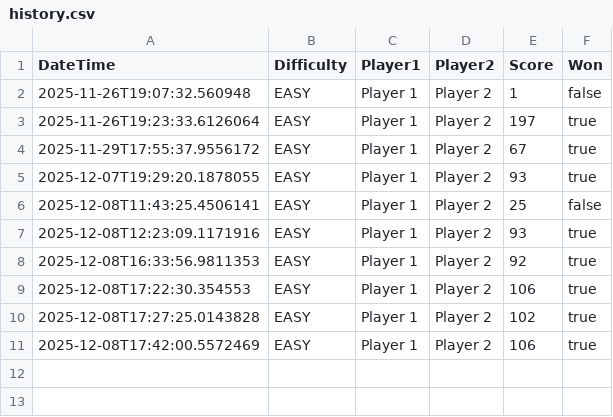
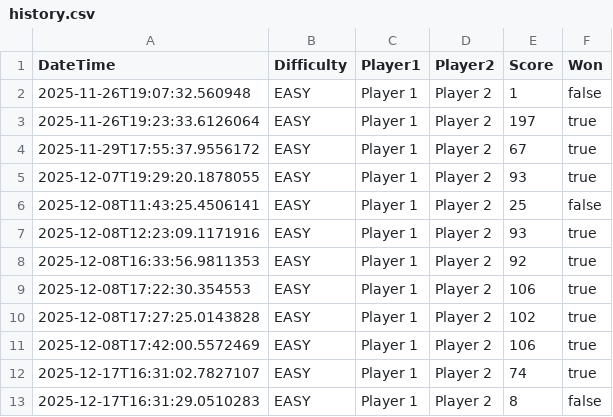
Before and after one commit to AshrafHelf/Mine_Sweeper_Project_Chimp, a CSV file: MineTry/data/history.csv, drawn as a sheet; the diff names each change by its address in the sheet, - before the commit and + after, or states it on an @@ line.

```diff
--- a/MineTry/data/history.csv
+++ b/MineTry/data/history.csv
+row 12: 2025-12-17T16:31:02.7827107 | EASY | Player 1 | Player 2 | 74 | true
+row 13: 2025-12-17T16:31:29.0510283 | EASY | Player 1 | Player 2 | 8 | false
```
Also changed, not shown: MineTry/bin/Questions.csv, MineTry/data/Questions.csv, 20 other files.
